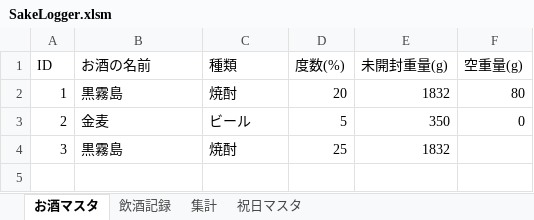
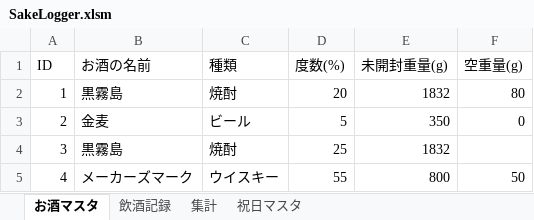
Before and after one commit to qack-dev/SakeLogger, an Excel workbook: SakeLogger.xlsm, sheet お酒マスタ, drawn as a sheet; values as stored, in another font and other column widths than the file's, no borders; the diff names each change by its address in the sheet, - before the commit and + after, or states it on an @@ line.

```diff
--- a/SakeLogger.xlsm (sheet お酒マスタ)
+++ b/SakeLogger.xlsm (sheet お酒マスタ)
+row 5: 4 | メーカーズマーク | ウイスキー | 55 | 800 | 50
```
Also changed, not shown: sheet 集計, sheet 飲酒記録, charts or pictures, 3 other files.
